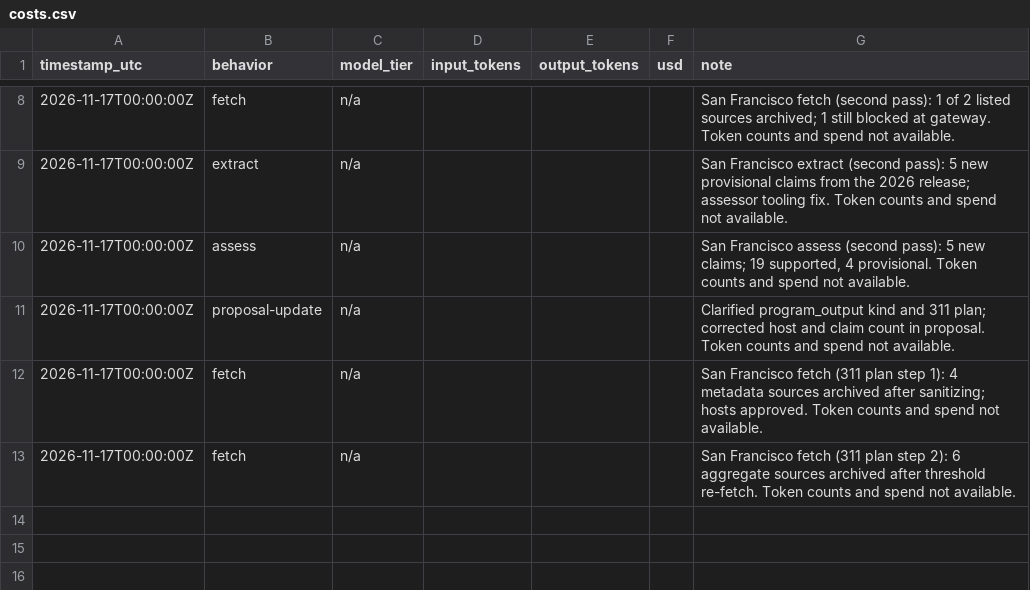
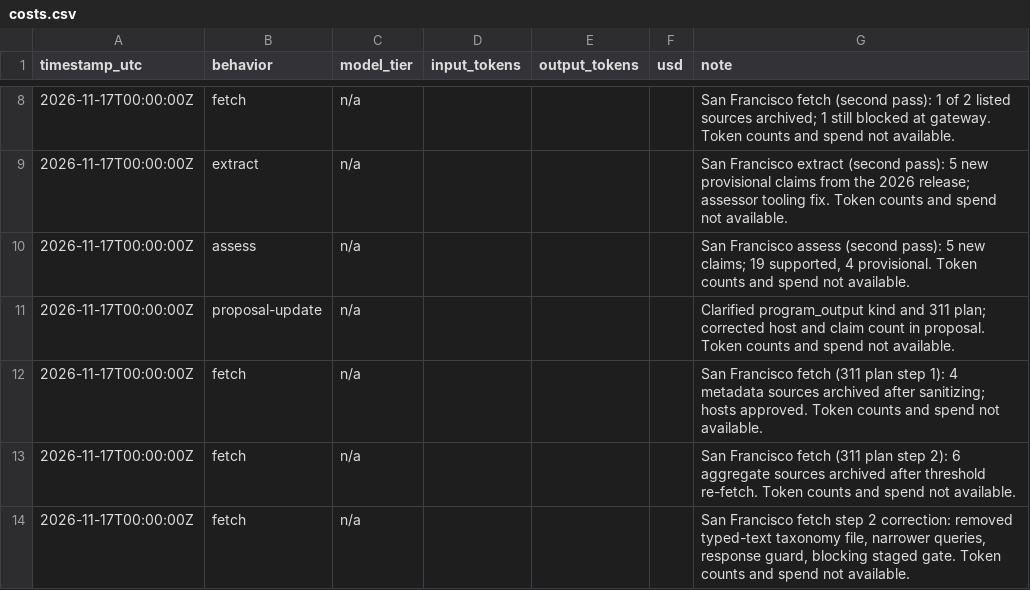
Before and after one commit to patwater/pothole-portolan, a CSV file: ledger/costs.csv, drawn as a sheet; only a part is shown, gaps mark what is left out; the diff names each change by its address in the sheet, - before the commit and + after, or states it on an @@ line.

```diff
--- a/ledger/costs.csv
+++ b/ledger/costs.csv
+row 14: 2026-11-17T00:00:00Z | fetch | n/a |  |  |  | San Francisco fetch step 2 correction: removed typed-text taxonomy file, narrower queries, response guard, blocking staged gate. Token counts and spend not available.
```
Also changed, not shown: 11 other files.
